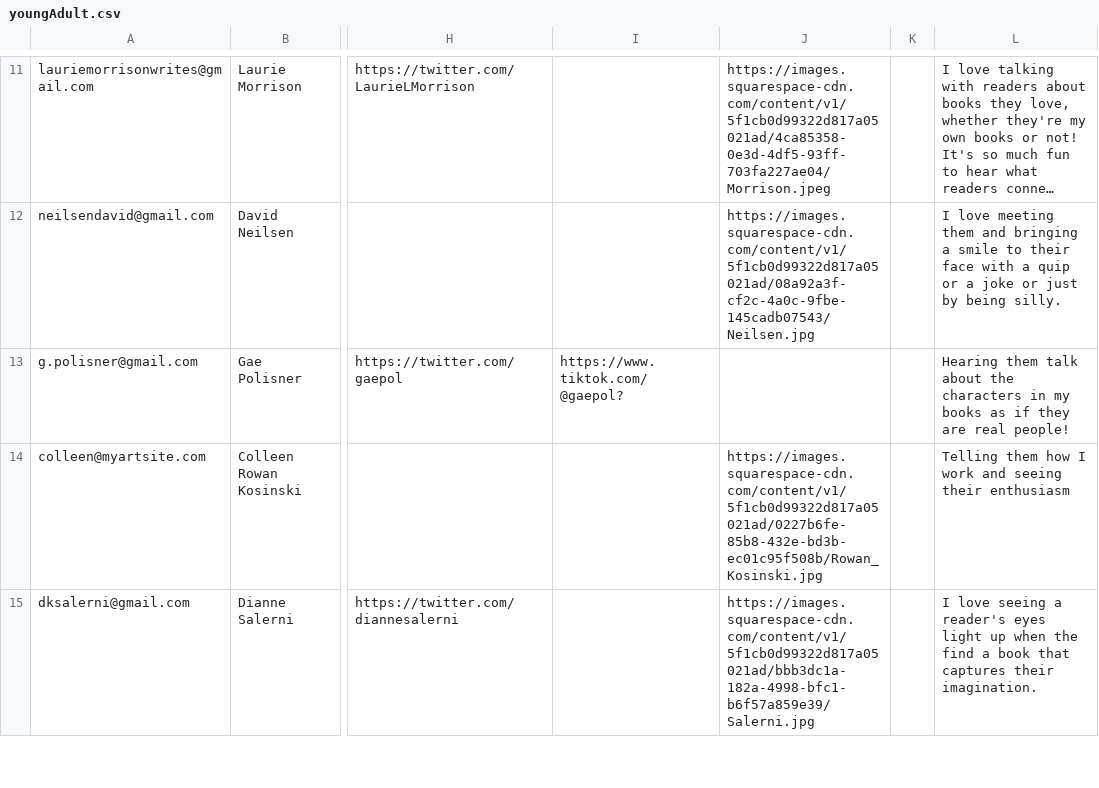
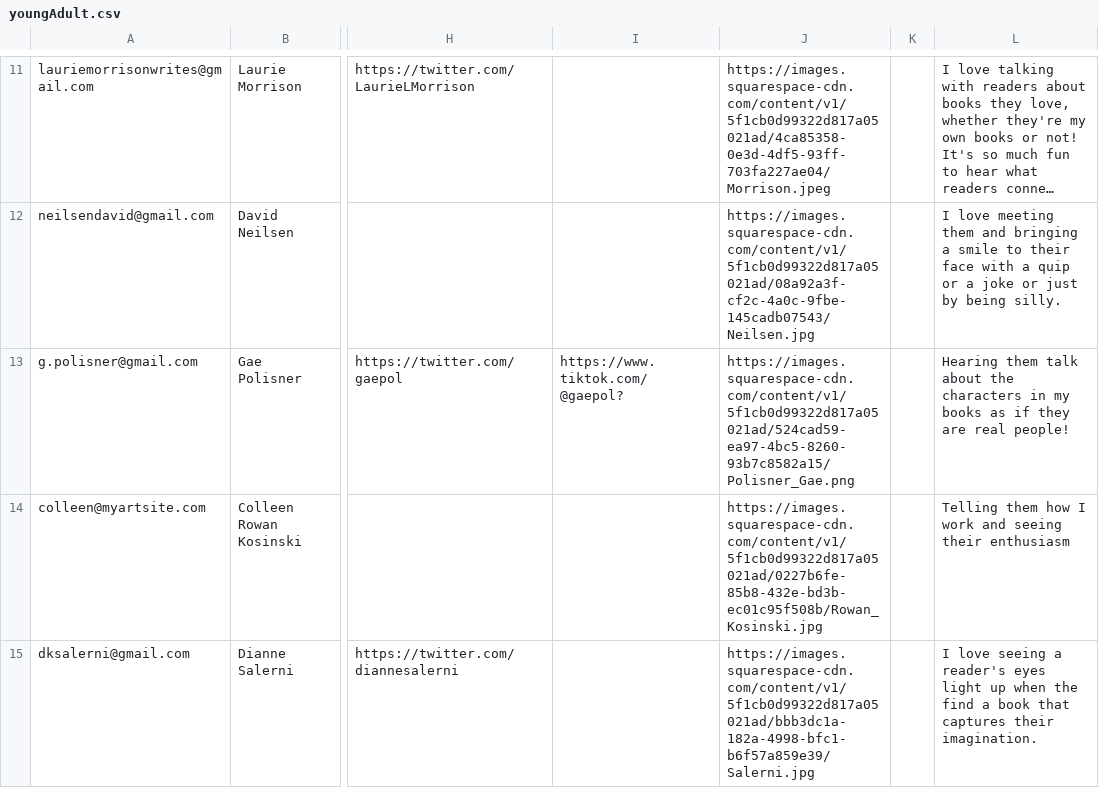
Before and after one commit to primaryobjects/squarespace, a CSV file: data/youngAdult.csv, drawn as a sheet; only a part is shown, gaps mark what is left out; long unchanged cells end in …; the diff names each change by its address in the sheet, - before the commit and + after, or states it on an @@ line.

Commit message:
Updated youngAdult csv.

```diff
--- a/data/youngAdult.csv
+++ b/data/youngAdult.csv
-J13: (empty)
+J13: https://images.squarespace-cdn.com/content/v1/5f1cb0d99322d817a05021ad/524cad59-ea97-4bc5-8260-93b7c8582a15/Polisner_Gae.png
```
